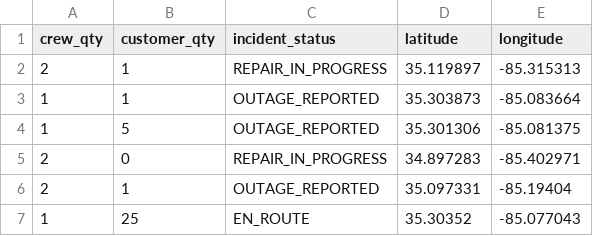
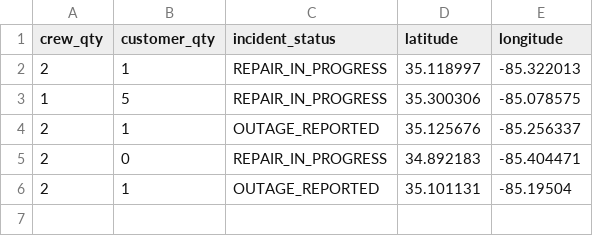
Before and after one commit to officeofperformancemanagement/public-epb-data, a CSV file: outages.csv, drawn as a sheet.

```diff
--- a/outages.csv
+++ b/outages.csv
@@ -1,7 +1,6 @@
 crew_qty,customer_qty,incident_status,latitude,longitude
-2,1,REPAIR_IN_PROGRESS,35.119897,-85.315313
-1,1,OUTAGE_REPORTED,35.303873,-85.083664
-1,5,OUTAGE_REPORTED,35.301306,-85.081375
-2,0,REPAIR_IN_PROGRESS,34.897283,-85.402971
-2,1,OUTAGE_REPORTED,35.097331,-85.19404
-1,25,EN_ROUTE,35.30352,-85.077043
+2,1,REPAIR_IN_PROGRESS,35.118997,-85.322013
+1,5,REPAIR_IN_PROGRESS,35.300306,-85.078575
+2,1,OUTAGE_REPORTED,35.125676,-85.256337
+2,0,REPAIR_IN_PROGRESS,34.892183,-85.404471
+2,1,OUTAGE_REPORTED,35.101131,-85.19504
```
Also changed, not shown: 1 other file.
